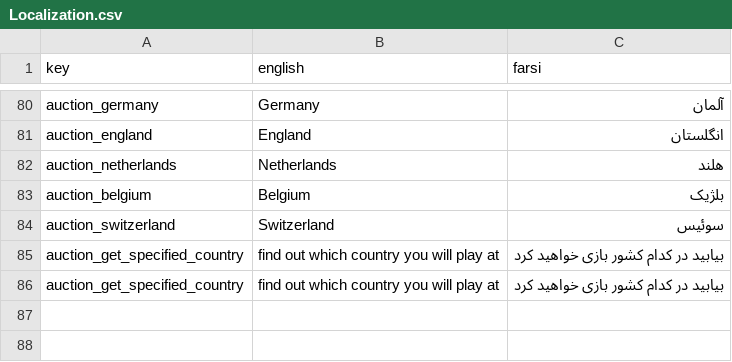
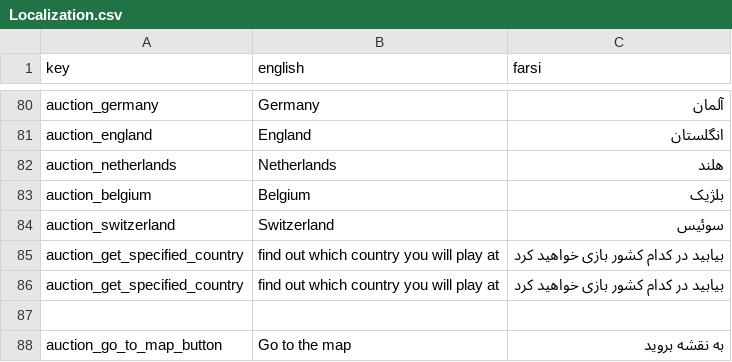
Before and after one commit to GameinSharif/Gamein2021-Client, a CSV file: Assets/Resources/Localization/Localization.csv, drawn as a sheet; only a part is shown, gaps mark what is left out.

Commit message:
added auctions popup in markers prefab and the scripts

```diff
--- a/Assets/Resources/Localization/Localization.csv
+++ b/Assets/Resources/Localization/Localization.csv
@@ -86 +86,3 @@
 "auction_get_specified_country","find out which country you will play at","بیابید در کدام کشور بازی خواهید کرد"
+
+"auction_go_to_map_button","Go to the map","به نقشه برويد"
```
Also changed, not shown: 7 other files.
